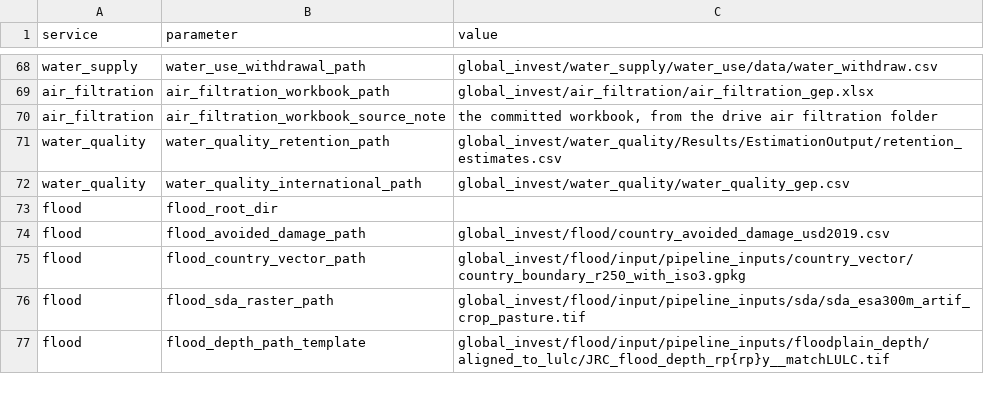
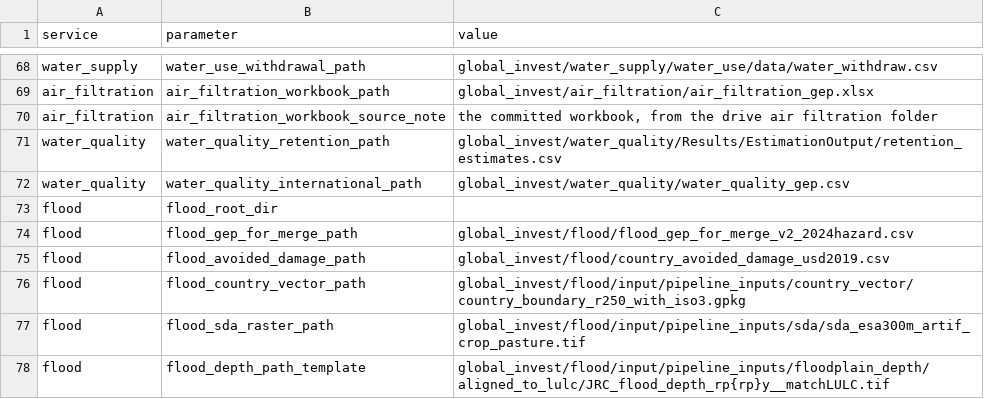
Before and after one commit to NatCapTEEMs/global_invest_dev, a CSV file: global_invest/input_template/es_parameters.csv, drawn as a sheet; only a part is shown, gaps mark what is left out.

Commit message:
flood: the last five departures, and the service joins the account
gep_calculation reads the author's own per-country export, $11.40bn over 162
countries, into the shared table every service writes, with the country
attributes that let it be grouped and reported like the others. That file is
staged in base_data and declared as flood_gep_for_merge_path. ⚠ It is the GEP,
not the $887.8bn of undefended expected annual damage the same pipeline reports.

flood_initialize gains the two builders the house expects, run_flood gains
build_task_tree and run_project, and flood_results.qmd moves onto the shared
pattern: it read PROJECTFLOW_ROOT and the author's own output layout, and now
reads the shared country table through report_dir and gep_summary_tables like
the other 21 services.

The harmonization gate is CLEAN across all 22 services, from 47 departures when
the fold-in started. 341 tests pass.

```diff
--- a/global_invest/input_template/es_parameters.csv
+++ b/global_invest/input_template/es_parameters.csv
@@ -73,2 +73,3 @@ water_quality,water_quality_international_path,global_invest/water_quality/water
 flood,flood_root_dir,
+flood,flood_gep_for_merge_path,global_invest/flood/flood_gep_for_merge_v2_2024hazard.csv
 flood,flood_avoided_damage_path,global_invest/flood/country_avoided_damage_usd2019.csv
```
Also changed, not shown: 3 other files.
